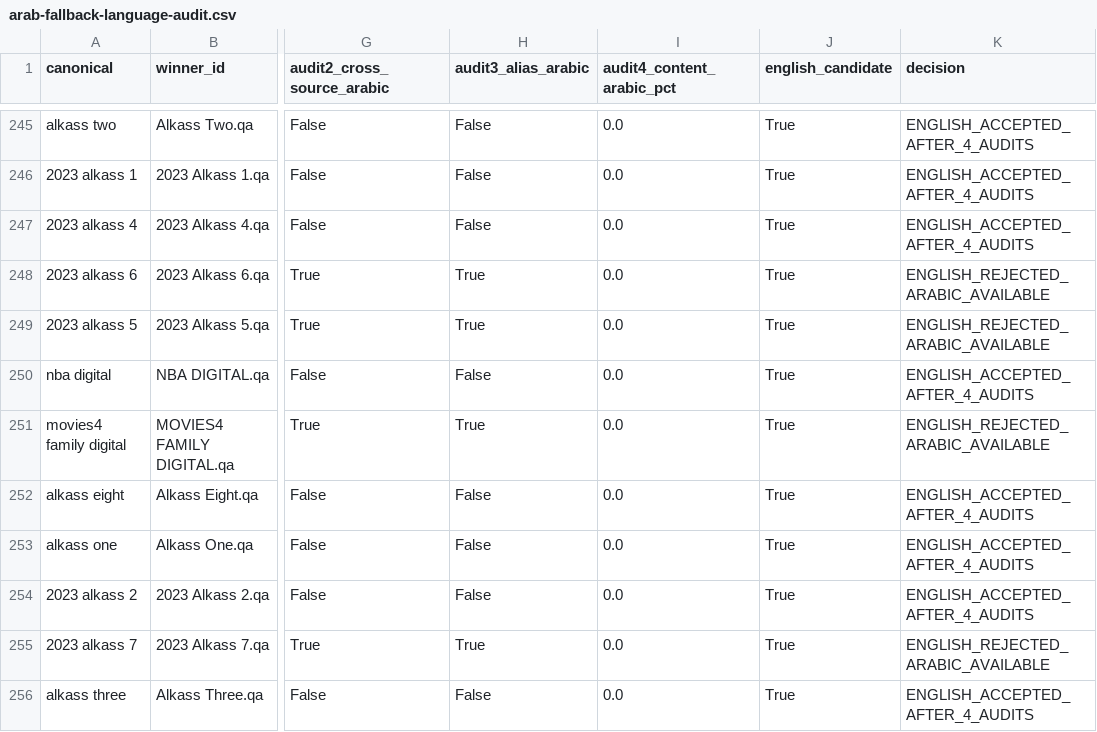
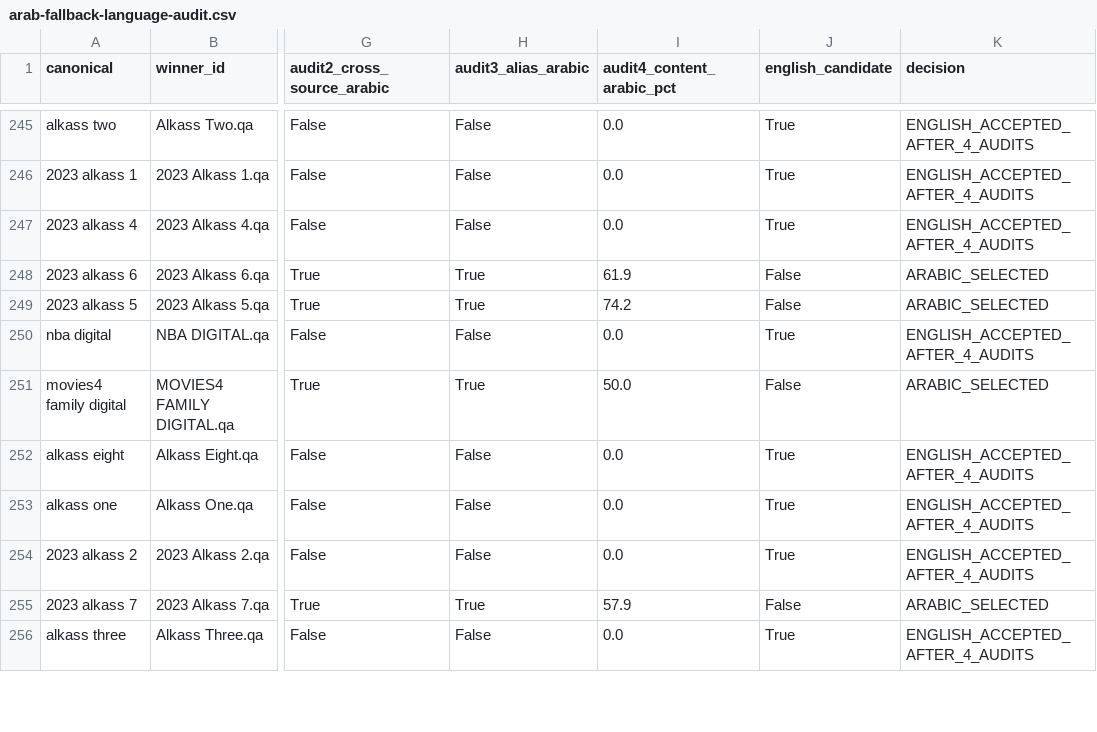
Before and after one commit to wacayoub/EPG-Scrapers, a CSV file: reports/arab-fallback-language-audit.csv, drawn as a sheet; only a part is shown, gaps mark what is left out; the diff covers the shown part only; the diff names each change by its address in the sheet, - before the commit and + after, or states it on an @@ line.

```diff
--- a/reports/arab-fallback-language-audit.csv
+++ b/reports/arab-fallback-language-audit.csv
-I248 (audit4_content_arabic_pct): 0.0
+I248 (audit4_content_arabic_pct): 61.9
-J248:J249 (english_candidate): True
+J248:J249 (english_candidate): False
-K248:K249 (decision): ENGLISH_REJECTED_ARABIC_AVAILABLE
+K248:K249 (decision): ARABIC_SELECTED
-I249 (audit4_content_arabic_pct): 0.0
+I249 (audit4_content_arabic_pct): 74.2
-I251 (audit4_content_arabic_pct): 0.0
+I251 (audit4_content_arabic_pct): 50.0
-J251 (english_candidate): True
+J251 (english_candidate): False
-K251 (decision): ENGLISH_REJECTED_ARABIC_AVAILABLE
+K251 (decision): ARABIC_SELECTED
-I255 (audit4_content_arabic_pct): 0.0
+I255 (audit4_content_arabic_pct): 57.9
-J255 (english_candidate): True
+J255 (english_candidate): False
-K255 (decision): ENGLISH_REJECTED_ARABIC_AVAILABLE
+K255 (decision): ARABIC_SELECTED
```
Also changed, not shown: 139 edited cells elsewhere in this file, reports/arab-fallback-already-covered.csv, 3 other files.
